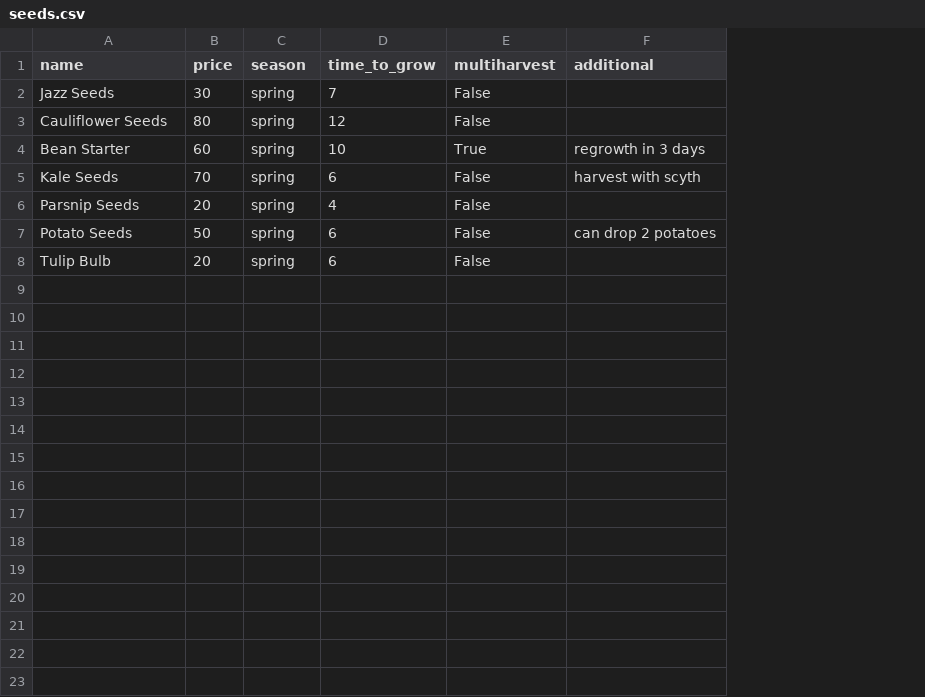
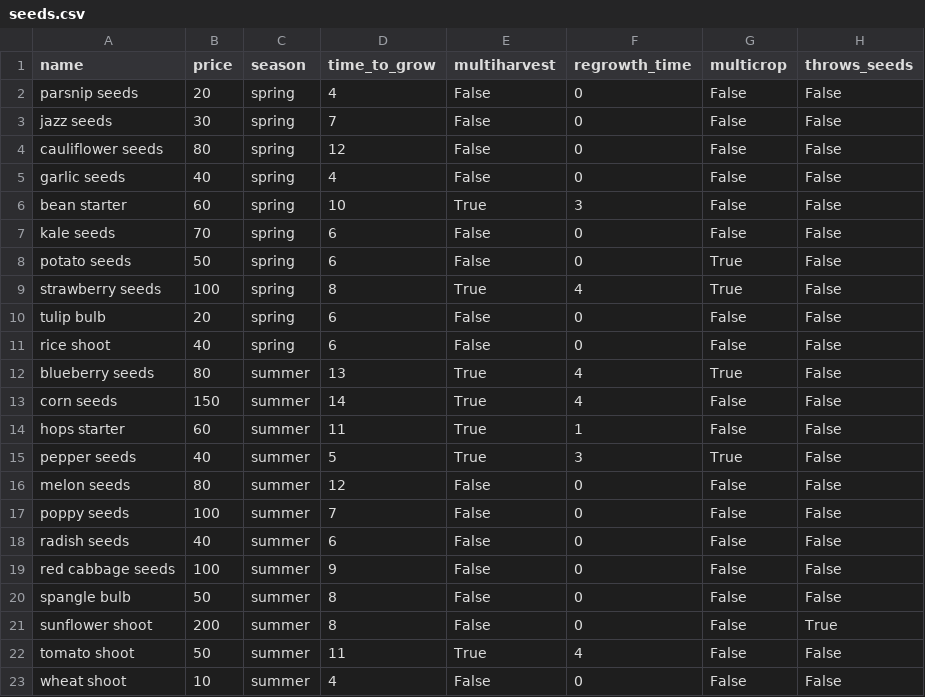
Before and after one commit to Shushunya/stardew_helper, a CSV file: csv files/seeds.csv, drawn as a sheet; removed rows and columns are numbered as before the commit, all else as after; the diff names each change by its address in the sheet, - before the commit and + after, or states it on an @@ line.

Commit message:
summer seeds added

```diff
--- a/csv files/seeds.csv
+++ b/csv files/seeds.csv
-column F (additional), rows 4-5: regrowth in 3 days | harvest with scyth; row 7: can drop 2 potatoes
+column F (regrowth_time), rows 3-4: 0 | 0; rows 6-8: 3 | 0 | 0; row 10: 0
+column G (multicrop), rows 3-4: False | False; rows 6-8: False | False | True; row 10: False
+column H (throws_seeds), rows 3-4: False | False; rows 6-8: all False; row 10: False
+row 2: parsnip seeds | 20 | spring | 4 | False | 0 | False | False
-A3 (name): Jazz Seeds
+A3 (name): jazz seeds
-A4 (name): Cauliflower Seeds
+A4 (name): cauliflower seeds
+row 5: garlic seeds | 40 | spring | 4 | False | 0 | False | False
-A6 (name): Bean Starter
+A6 (name): bean starter
-A7 (name): Kale Seeds
+A7 (name): kale seeds
-row 6: Parsnip Seeds | 20 | spring | 4 | False
-A8 (name): Potato Seeds
+A8 (name): potato seeds
+row 9: strawberry seeds | 100 | spring | 8 | True | 4 | True | False
-A10 (name): Tulip Bulb
+A10 (name): tulip bulb
+row 11: rice shoot | 40 | spring | 6 | False | 0 | False | False
+row 12: blueberry seeds | 80 | summer | 13 | True | 4 | True | False
+row 13: corn seeds | 150 | summer | 14 | True | 4 | False | False
+row 14: hops starter | 60 | summer | 11 | True | 1 | False | False
+row 15: pepper seeds | 40 | summer | 5 | True | 3 | True | False
+row 16: melon seeds | 80 | summer | 12 | False | 0 | False | False
+row 17: poppy seeds | 100 | summer | 7 | False | 0 | False | False
+row 18: radish seeds | 40 | summer | 6 | False | 0 | False | False
+row 19: red cabbage seeds | 100 | summer | 9 | False | 0 | False | False
+row 20: spangle bulb | 50 | summer | 8 | False | 0 | False | False
+row 21: sunflower shoot | 200 | summer | 8 | False | 0 | False | True
+row 22: tomato shoot | 50 | summer | 11 | True | 4 | False | False
+row 23: wheat shoot | 10 | summer | 4 | False | 0 | False | False
```
